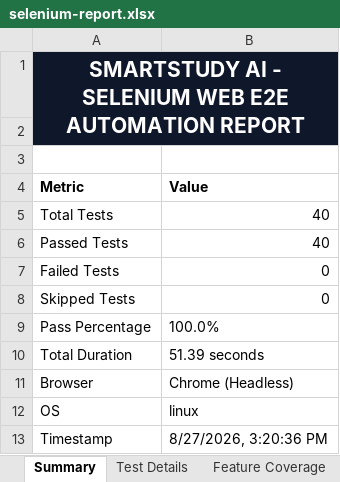
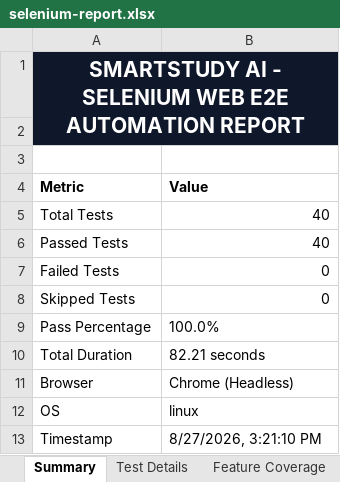
Before and after one commit to yugandharreddy0718/smartstudyai, an Excel workbook: reports/Web/excel/selenium-report.xlsx, sheet Summary, drawn as a sheet; values as stored, in another font and other column widths than the file's, no borders; the diff names each change by its address in the sheet, - before the commit and + after, or states it on an @@ line.

```diff
--- a/reports/Web/excel/selenium-report.xlsx (sheet Summary)
+++ b/reports/Web/excel/selenium-report.xlsx (sheet Summary)
-B10 (Value): 51.39 seconds
+B10 (Value): 82.21 seconds
-B13 (Value): 8/27/2026, 3:20:36 PM
+B13 (Value): 8/27/2026, 3:21:10 PM
```
Also changed, not shown: sheet Test Details, reports/Web/selenium-report.xlsx, 5 other files.
